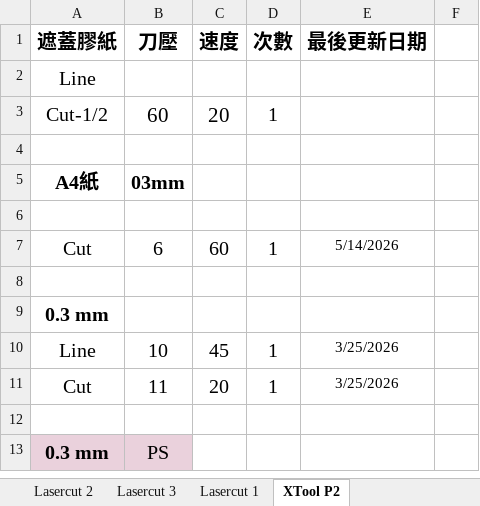
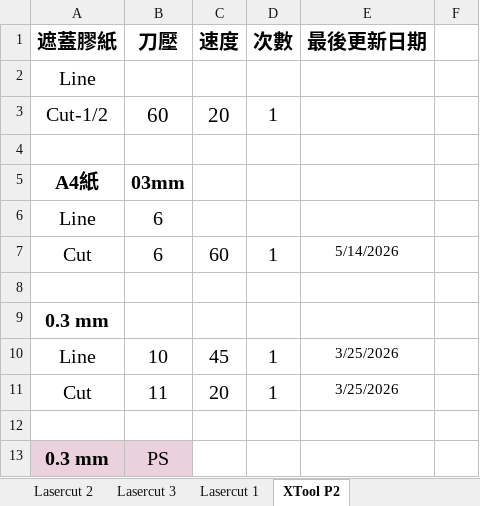
Before and after one commit to zionlasercut/cutdata, an Excel workbook: Laser.xlsx, sheet XTool P2, drawn as a sheet; only a part is shown; values as stored, in another font and other column widths than the file's, no borders; charts and pictures not drawn; the diff names each change by its address in the sheet, - before the commit and + after, or states it on an @@ line.

Commit message:
Update Laser.xlsx from Google Sheets @ 2026-08-07T12:16:27.245Z

```diff
--- a/Laser.xlsx (sheet XTool P2)
+++ b/Laser.xlsx (sheet XTool P2)
-row 6: (empty)
+row 6: Line | 6
```
